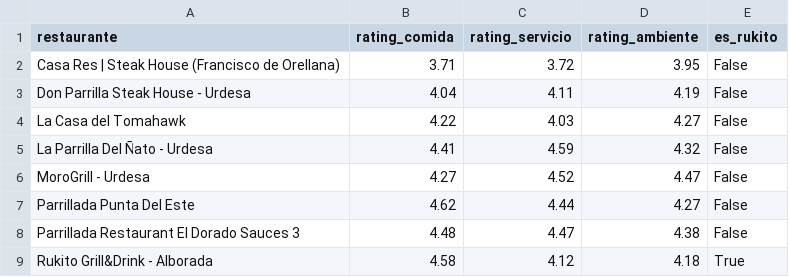
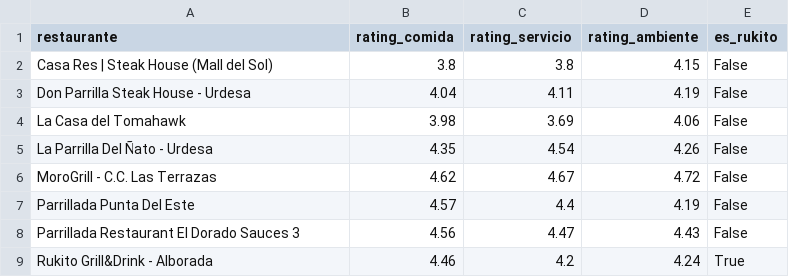
Before and after one commit to jimmyramirezg6-blip/rukito-competitor-analysis, a CSV file: data/final/ratings_estructurados.csv, drawn as a sheet.

```diff
--- a/data/final/ratings_estructurados.csv
+++ b/data/final/ratings_estructurados.csv
@@ -1,9 +1,9 @@
 restaurante,rating_comida,rating_servicio,rating_ambiente,es_rukito
-Casa Res | Steak House (Francisco de Orellana),3.71,3.72,3.95,False
+Casa Res | Steak House (Mall del Sol),3.8,3.8,4.15,False
 Don Parrilla Steak House - Urdesa,4.04,4.11,4.19,False
-La Casa del Tomahawk,4.22,4.03,4.27,False
-La Parrilla Del Ñato - Urdesa,4.41,4.59,4.32,False
-MoroGrill - Urdesa,4.27,4.52,4.47,False
-Parrillada Punta Del Este,4.62,4.44,4.27,False
-Parrillada Restaurant El Dorado Sauces 3,4.48,4.47,4.38,False
-Rukito Grill&Drink - Alborada,4.58,4.12,4.18,True
+La Casa del Tomahawk,3.98,3.69,4.06,False
+La Parrilla Del Ñato - Urdesa,4.35,4.54,4.26,False
+MoroGrill - C.C. Las Terrazas,4.62,4.67,4.72,False
+Parrillada Punta Del Este,4.57,4.4,4.19,False
+Parrillada Restaurant El Dorado Sauces 3,4.56,4.47,4.43,False
+Rukito Grill&Drink - Alborada,4.46,4.2,4.24,True
```
Also changed, not shown: data/final/rukito_vs_competencia.csv, data/final/sentiment_by_topic_confiable.csv, 30 other files.
